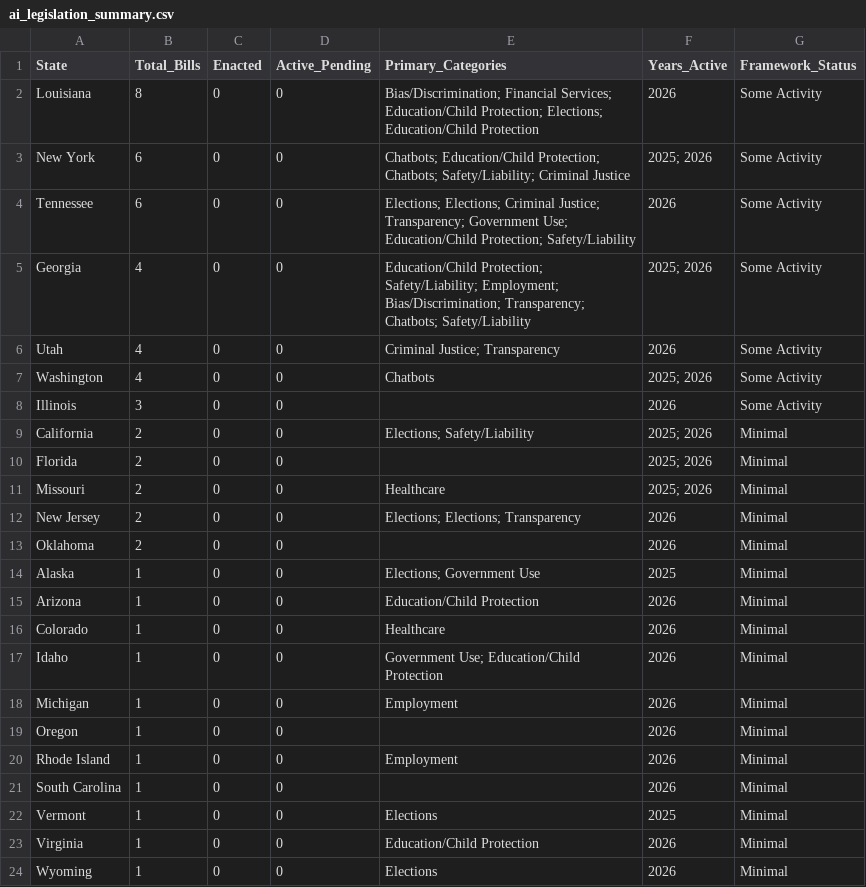
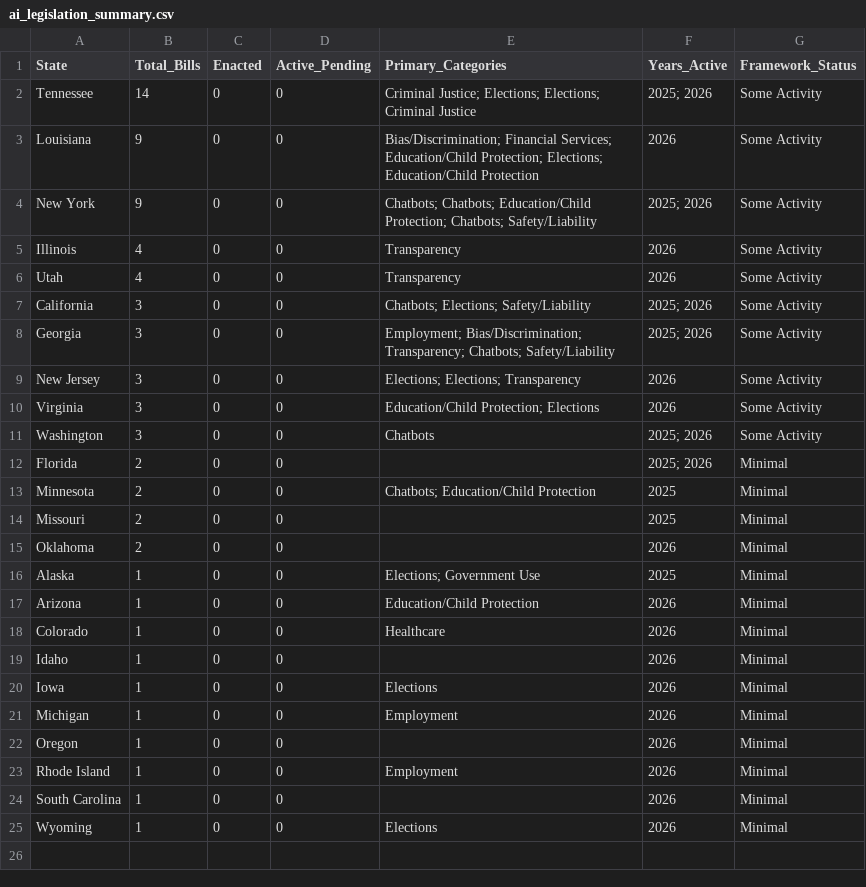
Before and after one commit to nikzei/state-ai-legislation-tracker, a CSV file: data/ai_legislation_summary.csv, drawn as a sheet.

```diff
--- a/data/ai_legislation_summary.csv
+++ b/data/ai_legislation_summary.csv
@@ -1,13 +1,15 @@
 State,Total_Bills,Enacted,Active_Pending,Primary_Categories,Years_Active,Framework_Status
-Louisiana,8,0,0,Bias/Discrimination; Financial Services; Education/Child Protection; Elections; Education/Child Protection,2026,Some Activity
-New York,6,0,0,Chatbots; Education/Child Protection; Chatbots; Safety/Liability; Criminal Justice,2025; 2026,Some Activity
-Tennessee,6,0,0,Elections; Elections; Criminal Justice; Transparency; Government Use; Education/Child Protection; Safety/Liability,2026,Some Activity
-Georgia,4,0,0,Education/Child Protection; Safety/Liability; Employment; Bias/Discrimination; Transparency; Chatbots; Safety/Liability,2025; 2026,Some Activity
-Utah,4,0,0,Criminal Justice; Transparency,2026,Some Activity
-Washington,4,0,0,Chatbots,2025; 2026,Some Activity
-Illinois,3,0,0,,2026,Some Activity
-California,2,0,0,Elections; Safety/Liability,2025; 2026,Minimal
+Tennessee,14,0,0,Criminal Justice; Elections; Elections; Criminal Justice,2025; 2026,Some Activity
+Louisiana,9,0,0,Bias/Discrimination; Financial Services; Education/Child Protection; Elections; Education/Child Protection,2026,Some Activity
+New York,9,0,0,Chatbots; Chatbots; Education/Child Protection; Chatbots; Safety/Liability,2025; 2026,Some Activity
+Illinois,4,0,0,Transparency,2026,Some Activity
+Utah,4,0,0,Transparency,2026,Some Activity
+California,3,0,0,Chatbots; Elections; Safety/Liability,2025; 2026,Some Activity
+Georgia,3,0,0,Employment; Bias/Discrimination; Transparency; Chatbots; Safety/Liability,2025; 2026,Some Activity
+New Jersey,3,0,0,Elections; Elections; Transparency,2026,Some Activity
+Virginia,3,0,0,Education/Child Protection; Elections,2026,Some Activity
+Washington,3,0,0,Chatbots,2025; 2026,Some Activity
 Florida,2,0,0,,2025; 2026,Minimal
-Missouri,2,0,0,Healthcare,2025; 2026,Minimal
-New Jersey,2,0,0,Elections; Elections; Transparency,2026,Minimal
+Minnesota,2,0,0,Chatbots; Education/Child Protection,2025,Minimal
+Missouri,2,0,0,,2025,Minimal
 Oklahoma,2,0,0,,2026,Minimal
@@ -16,3 +18,4 @@ Arizona,1,0,0,Education/Child Protection,2026,Minimal
 Colorado,1,0,0,Healthcare,2026,Minimal
-Idaho,1,0,0,Government Use; Education/Child Protection,2026,Minimal
+Idaho,1,0,0,,2026,Minimal
+Iowa,1,0,0,Elections,2026,Minimal
 Michigan,1,0,0,Employment,2026,Minimal
@@ -21,4 +24,2 @@ Rhode Island,1,0,0,Employment,2026,Minimal
 South Carolina,1,0,0,,2026,Minimal
-Vermont,1,0,0,Elections,2025,Minimal
-Virginia,1,0,0,Education/Child Protection,2026,Minimal
 Wyoming,1,0,0,Elections,2026,Minimal
```
Also changed, not shown: data/ai_legislation_bills.csv.
